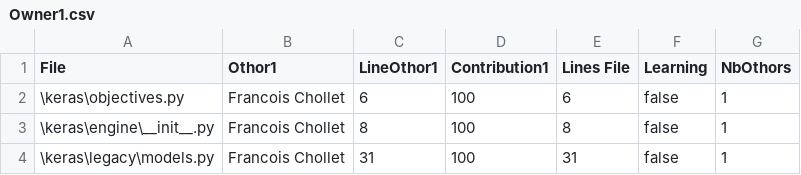
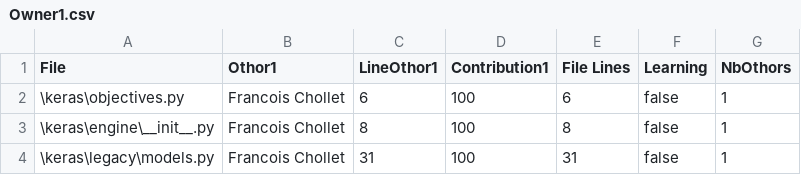
Before and after one commit to AntoineAube/commit-classification, a CSV file: ownership-algorithm/DataResult/Keras/Owner1.csv, drawn as a sheet.

Commit message:
First Rapport Ownership Algorithme

```diff
--- a/ownership-algorithm/DataResult/Keras/Owner1.csv
+++ b/ownership-algorithm/DataResult/Keras/Owner1.csv
@@ -1,2 +1,2 @@
-File;Othor1;LineOthor1;Contribution1;Lines File; Learning ; NbOthors
+File;Othor1;LineOthor1;Contribution1;File Lines; Learning ; NbOthors
 \keras\objectives.py;Francois Chollet;6;100;6;false;1
```
Also changed, not shown: ownership-algorithm/DataResult/ScikitLearn/Owner1.csv, ownership-algorithm/DataResult/Tensorflow/Owner1.csv, 1 other file.
